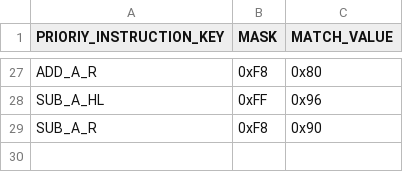
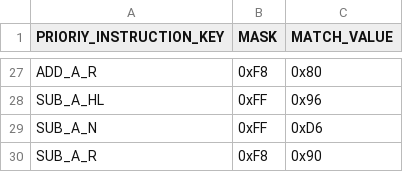
Before and after one commit to jiayeli-hualien/LotusGB, a CSV file: src/lib/include/decode_table.csv, drawn as a sheet; only a part is shown, gaps mark what is left out.

```diff
--- a/src/lib/include/decode_table.csv
+++ b/src/lib/include/decode_table.csv
@@ -28,2 +28,3 @@ ADD_A_R, 0xF8, 0x80
 SUB_A_HL, 0xFF, 0x96
+SUB_A_N, 0xFF, 0xD6
 SUB_A_R, 0xF8, 0x90
```
Also changed, not shown: src/lib/include/instruction_table.csv.
